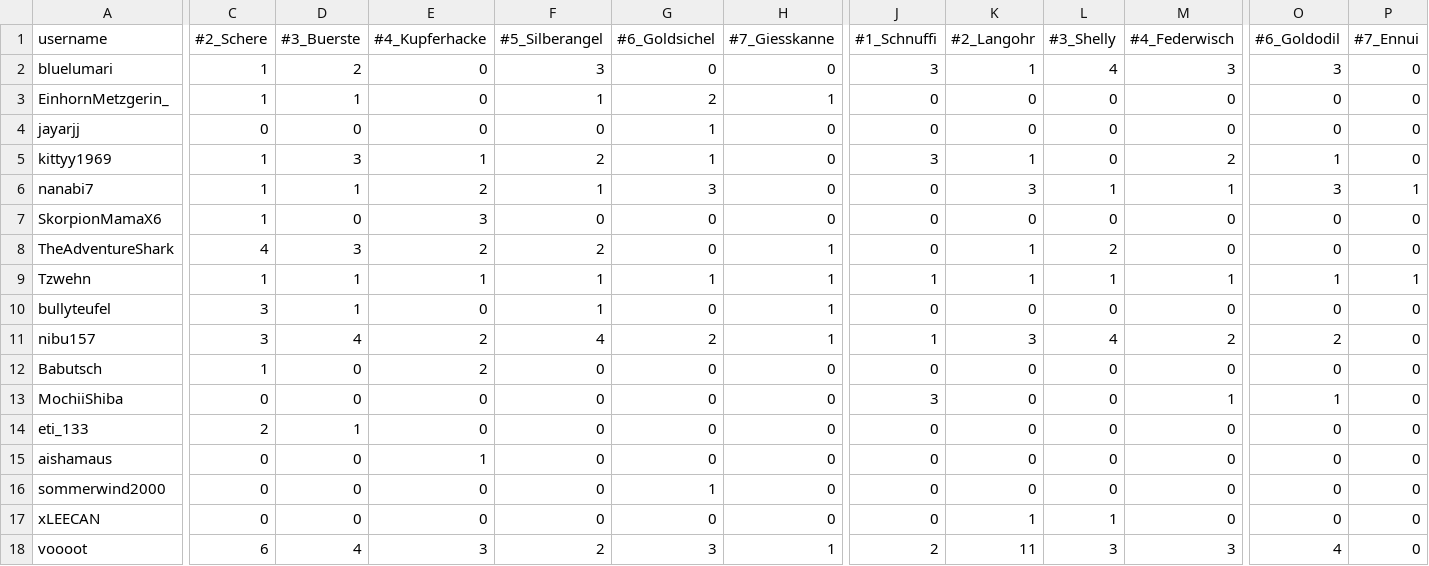
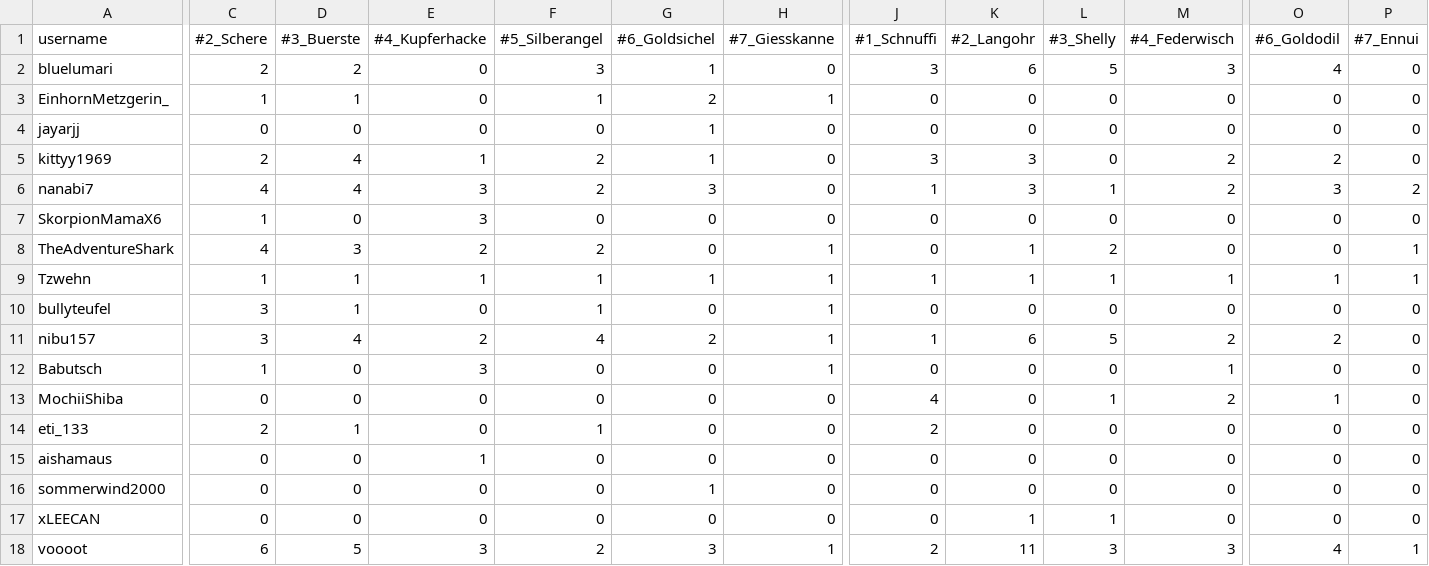
Before and after one commit to cozynauts/cozynauts.github.io, a CSV file: cards_user_summary.csv, drawn as a sheet; only a part is shown, gaps mark what is left out; the diff covers the shown part only; the diff names each change by its address in the sheet, - before the commit and + after, or states it on an @@ line.

Commit message:
Update cards_user_summary.csv

```diff
--- a/cards_user_summary.csv
+++ b/cards_user_summary.csv
-C2 (#2_Schere): 1
+C2 (#2_Schere): 2
-G2 (#6_Goldsichel): 0
+G2 (#6_Goldsichel): 1
-K2 (#2_Langohr): 1
+K2 (#2_Langohr): 6
-L2 (#3_Shelly): 4
+L2 (#3_Shelly): 5
-O2 (#6_Goldodil): 3
+O2 (#6_Goldodil): 4
-C5 (#2_Schere): 1
+C5 (#2_Schere): 2
-D5 (#3_Buerste): 3
+D5 (#3_Buerste): 4
-K5 (#2_Langohr): 1
+K5 (#2_Langohr): 3
-O5 (#6_Goldodil): 1
+O5 (#6_Goldodil): 2
-C6 (#2_Schere): 1
+C6 (#2_Schere): 4
-D6 (#3_Buerste): 1
+D6 (#3_Buerste): 4
-E6 (#4_Kupferhacke): 2
+E6 (#4_Kupferhacke): 3
-F6 (#5_Silberangel): 1
+F6 (#5_Silberangel): 2
-J6 (#1_Schnuffi): 0
+J6 (#1_Schnuffi): 1
-M6 (#4_Federwisch): 1
+M6 (#4_Federwisch): 2
-P6 (#7_Ennui): 1
+P6 (#7_Ennui): 2
-P8 (#7_Ennui): 0
+P8 (#7_Ennui): 1
-K11 (#2_Langohr): 3
+K11 (#2_Langohr): 6
-L11 (#3_Shelly): 4
+L11 (#3_Shelly): 5
-E12 (#4_Kupferhacke): 2
+E12 (#4_Kupferhacke): 3
-H12 (#7_Giesskanne): 0
+H12 (#7_Giesskanne): 1
-M12 (#4_Federwisch): 0
+M12 (#4_Federwisch): 1
-J13 (#1_Schnuffi): 3
+J13 (#1_Schnuffi): 4
-L13 (#3_Shelly): 0
+L13 (#3_Shelly): 1
-M13 (#4_Federwisch): 1
+M13 (#4_Federwisch): 2
-F14 (#5_Silberangel): 0
+F14 (#5_Silberangel): 1
-J14 (#1_Schnuffi): 0
+J14 (#1_Schnuffi): 2
-D18 (#3_Buerste): 4
+D18 (#3_Buerste): 5
-P18 (#7_Ennui): 0
+P18 (#7_Ennui): 1
```
Also changed, not shown: 3 added rows and 12 edited cells elsewhere in this file.
